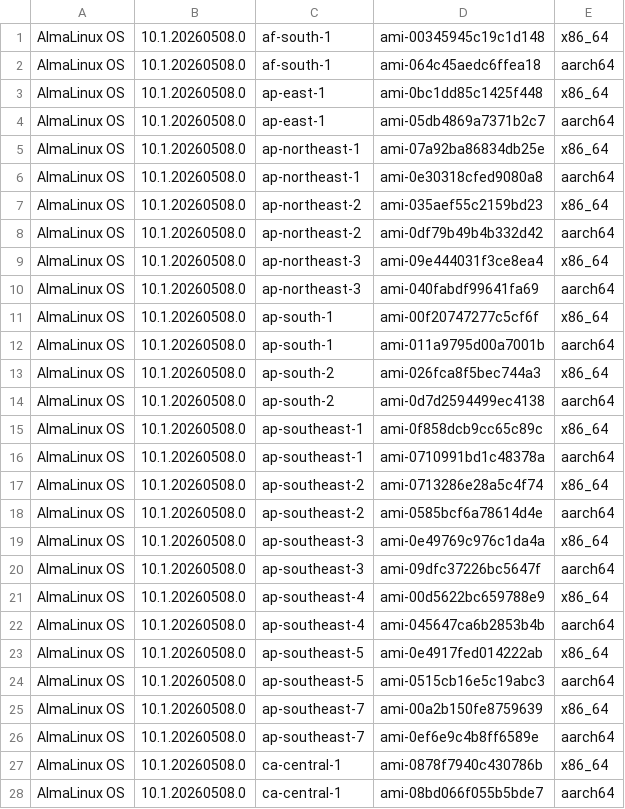
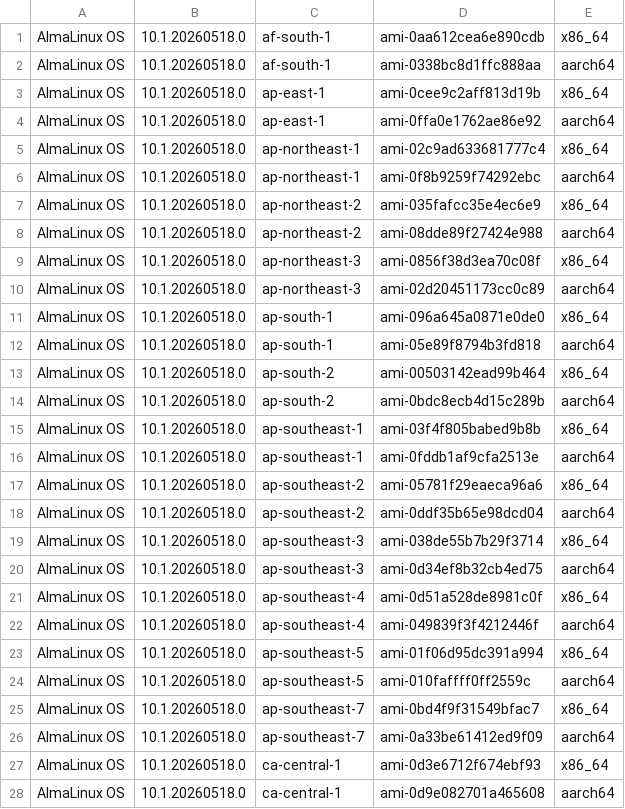
Before and after one commit to AlmaLinux/wiki, a CSV file: docs/.vuepress/public/ci-data/aws_amis_10.csv, drawn as a sheet; only a part is shown; the diff covers the shown part only.

```diff
--- a/docs/.vuepress/public/ci-data/aws_amis_10.csv
+++ b/docs/.vuepress/public/ci-data/aws_amis_10.csv
@@ -1,28 +1,28 @@
-"AlmaLinux OS","10.1.20260508.0","af-south-1","ami-00345945c19c1d148","x86_64"
-"AlmaLinux OS","10.1.20260508.0","af-south-1","ami-064c45aedc6ffea18","aarch64"
-"AlmaLinux OS","10.1.20260508.0","ap-east-1","ami-0bc1dd85c1425f448","x86_64"
-"AlmaLinux OS","10.1.20260508.0","ap-east-1","ami-05db4869a7371b2c7","aarch64"
-"AlmaLinux OS","10.1.20260508.0","ap-northeast-1","ami-07a92ba86834db25e","x86_64"
-"AlmaLinux OS","10.1.20260508.0","ap-northeast-1","ami-0e30318cfed9080a8","aarch64"
-"AlmaLinux OS","10.1.20260508.0","ap-northeast-2","ami-035aef55c2159bd23","x86_64"
-"AlmaLinux OS","10.1.20260508.0","ap-northeast-2","ami-0df79b49b4b332d42","aarch64"
-"AlmaLinux OS","10.1.20260508.0","ap-northeast-3","ami-09e444031f3ce8ea4","x86_64"
-"AlmaLinux OS","10.1.20260508.0","ap-northeast-3","ami-040fabdf99641fa69","aarch64"
-"AlmaLinux OS","10.1.20260508.0","ap-south-1","ami-00f20747277c5cf6f","x86_64"
-"AlmaLinux OS","10.1.20260508.0","ap-south-1","ami-011a9795d00a7001b","aarch64"
-"AlmaLinux OS","10.1.20260508.0","ap-south-2","ami-026fca8f5bec744a3","x86_64"
-"AlmaLinux OS","10.1.20260508.0","ap-south-2","ami-0d7d2594499ec4138","aarch64"
-"AlmaLinux OS","10.1.20260508.0","ap-southeast-1","ami-0f858dcb9cc65c89c","x86_64"
-"AlmaLinux OS","10.1.20260508.0","ap-southeast-1","ami-0710991bd1c48378a","aarch64"
-"AlmaLinux OS","10.1.20260508.0","ap-southeast-2","ami-0713286e28a5c4f74","x86_64"
-"AlmaLinux OS","10.1.20260508.0","ap-southeast-2","ami-0585bcf6a78614d4e","aarch64"
-"AlmaLinux OS","10.1.20260508.0","ap-southeast-3","ami-0e49769c976c1da4a","x86_64"
-"AlmaLinux OS","10.1.20260508.0","ap-southeast-3","ami-09dfc37226bc5647f","aarch64"
-"AlmaLinux OS","10.1.20260508.0","ap-southeast-4","ami-00d5622bc659788e9","x86_64"
-"AlmaLinux OS","10.1.20260508.0","ap-southeast-4","ami-045647ca6b2853b4b","aarch64"
-"AlmaLinux OS","10.1.20260508.0","ap-southeast-5","ami-0e4917fed014222ab","x86_64"
-"AlmaLinux OS","10.1.20260508.0","ap-southeast-5","ami-0515cb16e5c19abc3","aarch64"
-"AlmaLinux OS","10.1.20260508.0","ap-southeast-7","ami-00a2b150fe8759639","x86_64"
-"AlmaLinux OS","10.1.20260508.0","ap-southeast-7","ami-0ef6e9c4b8ff6589e","aarch64"
-"AlmaLinux OS","10.1.20260508.0","ca-central-1","ami-0878f7940c430786b","x86_64"
-"AlmaLinux OS","10.1.20260508.0","ca-central-1","ami-08bd066f055b5bde7","aarch64"
+"AlmaLinux OS","10.1.20260518.0","af-south-1","ami-0aa612cea6e890cdb","x86_64"
+"AlmaLinux OS","10.1.20260518.0","af-south-1","ami-0338bc8d1ffc888aa","aarch64"
+"AlmaLinux OS","10.1.20260518.0","ap-east-1","ami-0cee9c2aff813d19b","x86_64"
+"AlmaLinux OS","10.1.20260518.0","ap-east-1","ami-0ffa0e1762ae86e92","aarch64"
+"AlmaLinux OS","10.1.20260518.0","ap-northeast-1","ami-02c9ad633681777c4","x86_64"
+"AlmaLinux OS","10.1.20260518.0","ap-northeast-1","ami-0f8b9259f74292ebc","aarch64"
+"AlmaLinux OS","10.1.20260518.0","ap-northeast-2","ami-035fafcc35e4ec6e9","x86_64"
+"AlmaLinux OS","10.1.20260518.0","ap-northeast-2","ami-08dde89f27424e988","aarch64"
+"AlmaLinux OS","10.1.20260518.0","ap-northeast-3","ami-0856f38d3ea70c08f","x86_64"
+"AlmaLinux OS","10.1.20260518.0","ap-northeast-3","ami-02d20451173cc0c89","aarch64"
+"AlmaLinux OS","10.1.20260518.0","ap-south-1","ami-096a645a0871e0de0","x86_64"
+"AlmaLinux OS","10.1.20260518.0","ap-south-1","ami-05e89f8794b3fd818","aarch64"
+"AlmaLinux OS","10.1.20260518.0","ap-south-2","ami-00503142ead99b464","x86_64"
+"AlmaLinux OS","10.1.20260518.0","ap-south-2","ami-0bdc8ecb4d15c289b","aarch64"
+"AlmaLinux OS","10.1.20260518.0","ap-southeast-1","ami-03f4f805babed9b8b","x86_64"
+"AlmaLinux OS","10.1.20260518.0","ap-southeast-1","ami-0fddb1af9cfa2513e","aarch64"
+"AlmaLinux OS","10.1.20260518.0","ap-southeast-2","ami-05781f29eaeca96a6","x86_64"
+"AlmaLinux OS","10.1.20260518.0","ap-southeast-2","ami-0ddf35b65e98dcd04","aarch64"
+"AlmaLinux OS","10.1.20260518.0","ap-southeast-3","ami-038de55b7b29f3714","x86_64"
+"AlmaLinux OS","10.1.20260518.0","ap-southeast-3","ami-0d34ef8b32cb4ed75","aarch64"
+"AlmaLinux OS","10.1.20260518.0","ap-southeast-4","ami-0d51a528de8981c0f","x86_64"
+"AlmaLinux OS","10.1.20260518.0","ap-southeast-4","ami-049839f3f4212446f","aarch64"
+"AlmaLinux OS","10.1.20260518.0","ap-southeast-5","ami-01f06d95dc391a994","x86_64"
+"AlmaLinux OS","10.1.20260518.0","ap-southeast-5","ami-010faffff0ff2559c","aarch64"
+"AlmaLinux OS","10.1.20260518.0","ap-southeast-7","ami-0bd4f9f31549bfac7","x86_64"
+"AlmaLinux OS","10.1.20260518.0","ap-southeast-7","ami-0a33be61412ed9f09","aarch64"
+"AlmaLinux OS","10.1.20260518.0","ca-central-1","ami-0d3e6712f674ebf93","x86_64"
+"AlmaLinux OS","10.1.20260518.0","ca-central-1","ami-0d9e082701a465608","aarch64"
```
Also changed, not shown: 68 edited cells elsewhere in this file, 1 other file.
